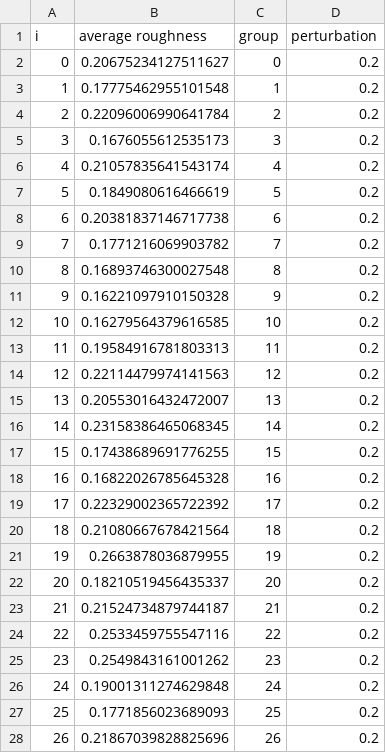
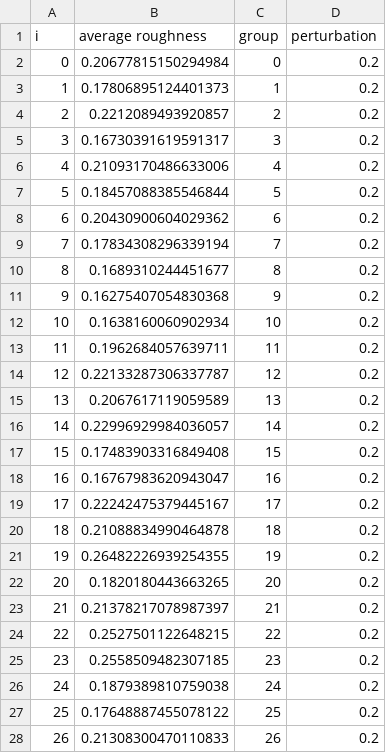
Before and after one commit to kkiesling/particle-tracking-ww, a CSV file: performance-analysis/analysis/csv/wwig_roughness_measurements_0.2.csv, drawn as a sheet; only a part is shown; the diff covers the shown part only.

Commit message:
new roughness data for new geoms

```diff
--- a/performance-analysis/analysis/csv/wwig_roughness_measurements_0.2.csv
+++ b/performance-analysis/analysis/csv/wwig_roughness_measurements_0.2.csv
@@ -1,28 +1,28 @@
 i,average roughness,group,perturbation
-0,0.20675234127511627,0,0.2
-1,0.17775462955101548,1,0.2
-2,0.22096006990641784,2,0.2
-3,0.1676055612535173,3,0.2
-4,0.21057835641543174,4,0.2
-5,0.1849080616466619,5,0.2
-6,0.20381837146717738,6,0.2
-7,0.1771216069903782,7,0.2
-8,0.16893746300027548,8,0.2
-9,0.16221097910150328,9,0.2
-10,0.16279564379616585,10,0.2
-11,0.19584916781803313,11,0.2
-12,0.22114479974141563,12,0.2
-13,0.20553016432472007,13,0.2
-14,0.23158386465068345,14,0.2
-15,0.17438689691776255,15,0.2
-16,0.16822026785645328,16,0.2
-17,0.22329002365722392,17,0.2
-18,0.21080667678421564,18,0.2
-19,0.2663878036879955,19,0.2
-20,0.18210519456435337,20,0.2
-21,0.21524734879744187,21,0.2
-22,0.2533459755547116,22,0.2
-23,0.2549843161001262,23,0.2
-24,0.19001311274629848,24,0.2
-25,0.1771856023689093,25,0.2
-26,0.21867039828825696,26,0.2
+0,0.20677815150294984,0,0.2
+1,0.17806895124401373,1,0.2
+2,0.2212089493920857,2,0.2
+3,0.16730391619591317,3,0.2
+4,0.21093170486633006,4,0.2
+5,0.18457088385546844,5,0.2
+6,0.20430900604029362,6,0.2
+7,0.17834308296339194,7,0.2
+8,0.1689310244451677,8,0.2
+9,0.16275407054830368,9,0.2
+10,0.1638160060902934,10,0.2
+11,0.1962684057639711,11,0.2
+12,0.22133287306337787,12,0.2
+13,0.2067617119059589,13,0.2
+14,0.22996929984036057,14,0.2
+15,0.17483903316849408,15,0.2
+16,0.16767983620943047,16,0.2
+17,0.22242475379445167,17,0.2
+18,0.21088834990464878,18,0.2
+19,0.26482226939254355,19,0.2
+20,0.1820180443663265,20,0.2
+21,0.21378217078987397,21,0.2
+22,0.2527501122648215,22,0.2
+23,0.2558509482307185,23,0.2
+24,0.1879389810759038,24,0.2
+25,0.17648887455078122,25,0.2
+26,0.21308300470110833,26,0.2
```
Also changed, not shown: 1 edited cell elsewhere in this file.
